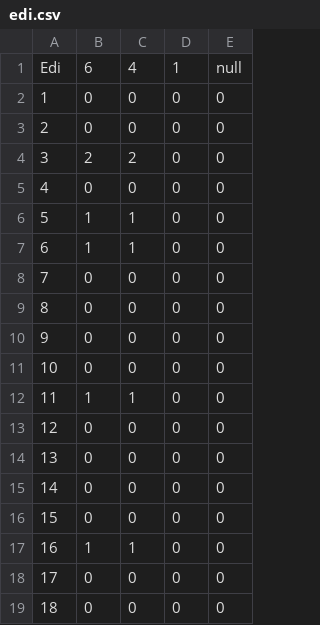
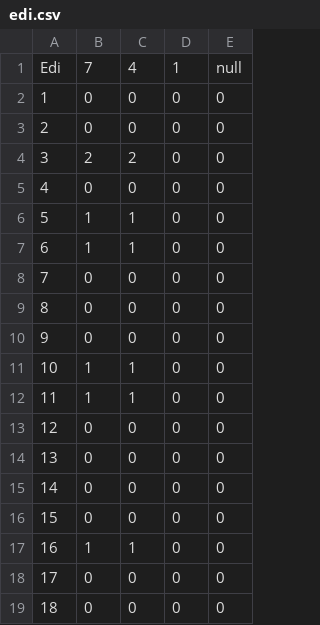
Before and after one commit to NOXX0665/boisdescancres, a CSV file: ressources/sauvegardes/edi.csv, drawn as a sheet.

```diff
--- a/ressources/sauvegardes/edi.csv
+++ b/ressources/sauvegardes/edi.csv
@@ -1,2 +1,2 @@
-Edi,6,4,1,null
+Edi,7,4,1,null
 1,0,0,0,0
@@ -10,3 +10,3 @@ Edi,6,4,1,null
 9,0,0,0,0
-10,0,0,0,0
+10,1,1,0,0
 11,1,1,0,0
```
Also changed, not shown: ressources/questions.csv, 2 other files.
